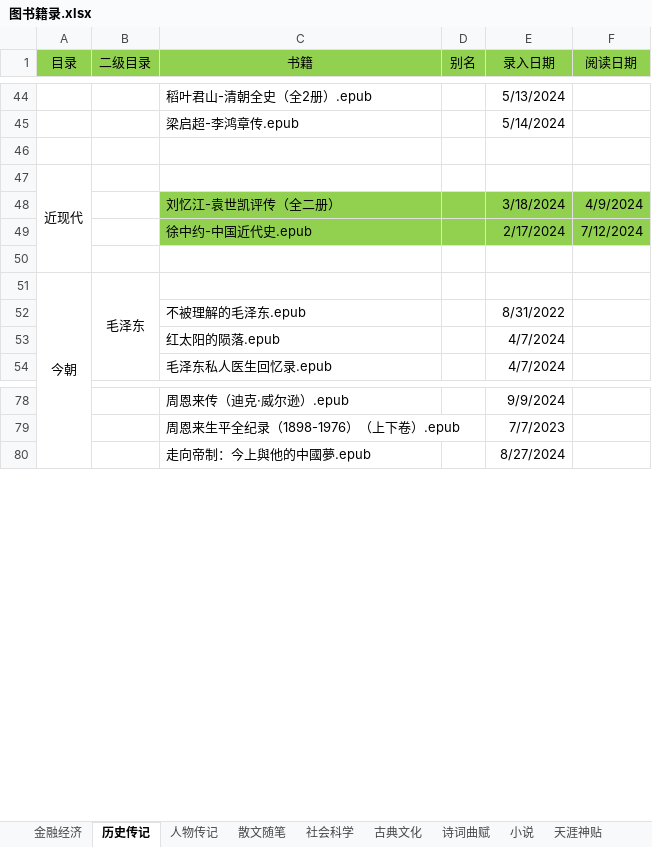
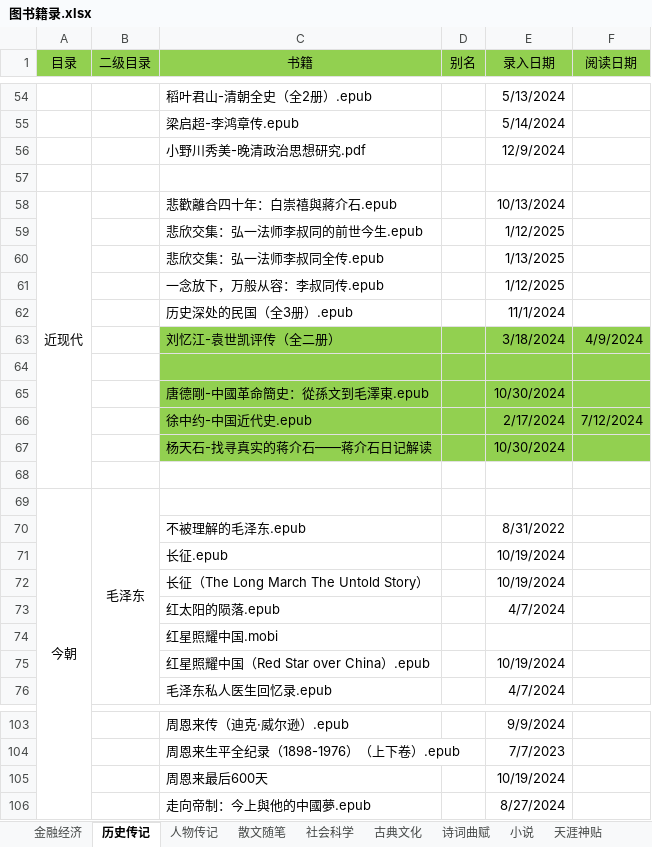
Before and after one commit to RockyChing/yxiang, an Excel workbook: ePub/图书籍录.xlsx, sheet 历史传记, drawn as a sheet; only a part is shown, gaps mark what is left out; values as stored, in another font and other column widths than the file's, no borders; addresses are those after the commit; the diff covers the shown part only; the diff names each change by its address in the sheet, - before the commit and + after, or states it on an @@ line.

```diff
--- a/ePub/图书籍录.xlsx (sheet 历史传记)
+++ b/ePub/图书籍录.xlsx (sheet 历史传记)
+row 56:  |  | 小野川秀美-晚清政治思想研究.pdf |  | 12/9/2024
-C58 (书籍): (empty)
+C58 (书籍): 悲歡離合四十年：白崇禧與蔣介石.epub
-E58 (录入日期): (empty)
+E58 (录入日期): 10/13/2024
+row 59:  |  | 悲欣交集：弘一法师李叔同的前世今生.epub |  | 1/12/2025
+row 60:  |  | 悲欣交集：弘一法师李叔同全传.epub |  | 1/13/2025
+row 61:  |  | 一念放下，万般从容：李叔同传.epub |  | 1/12/2025
+row 62:  |  | 历史深处的民国（全3册）.epub |  | 11/1/2024
+row 64: (empty)
+row 65:  |  | 唐德剛-中國革命簡史：從孫文到毛澤東.epub |  | 10/30/2024
+row 67:  |  | 杨天石-找寻真实的蒋介石——蒋介石日记解读 |  | 10/30/2024
+row 71:  |  | 长征.epub |  | 10/19/2024
+row 72:  |  | 长征（The Long March The Untold Story） |  | 10/19/2024
+row 74:  |  | 红星照耀中国.mobi
+row 75:  |  | 红星照耀中国（Red Star over China）.epub |  | 10/19/2024
+row 105:  |  | 周恩来最后600天 |  | 10/19/2024
```
Also changed, not shown: 13 added rows, 6 edited cells and cell formats elsewhere in this sheet, sheet 小说, sheet 金融经济, sheet 散文随笔, sheet 社会科学, sheet 古典文化, sheet 诗词曲赋, 1 more sheet, 2 other files.
